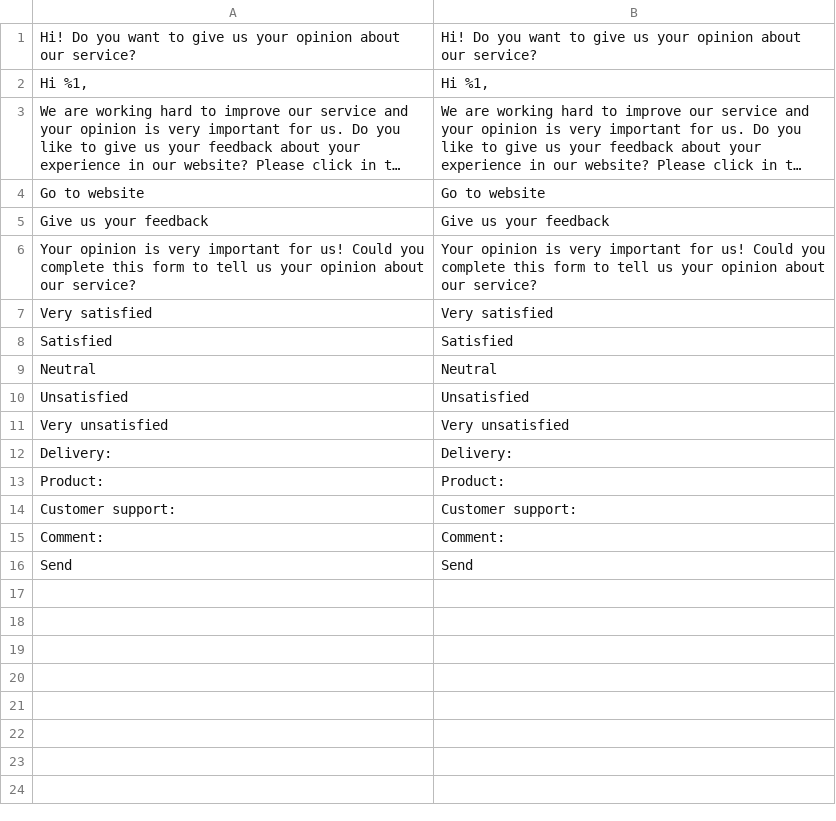
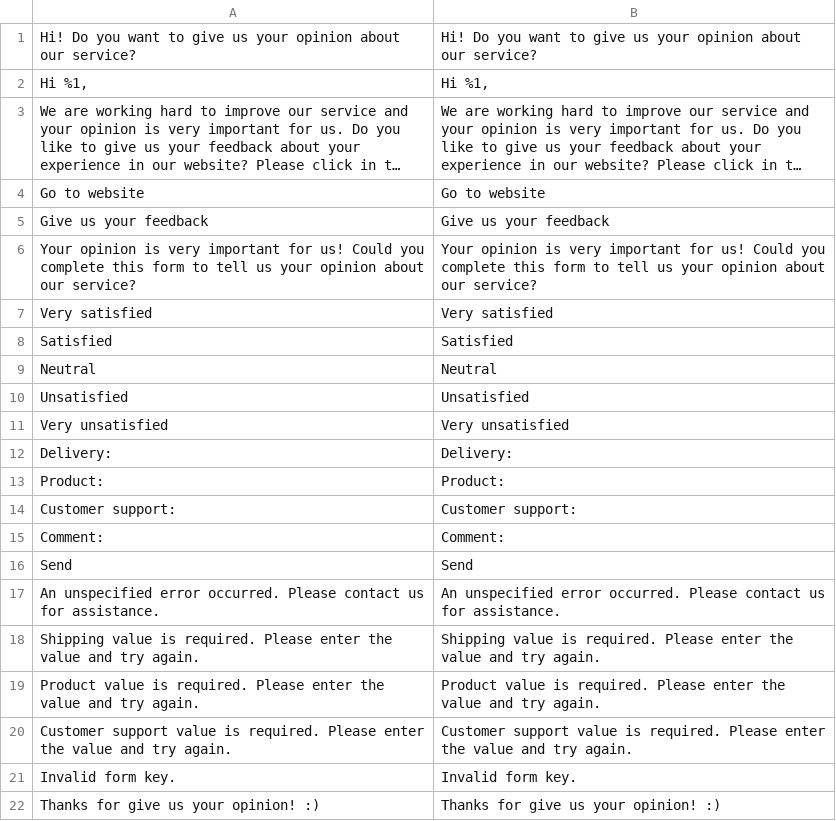
Before and after one commit to oriolauge/magento2-order-review, a CSV file: i18n/en_US.csv, drawn as a sheet; long unchanged cells end in …; the diff names each change by its address in the sheet, - before the commit and + after, or states it on an @@ line.

```diff
--- a/i18n/en_US.csv
+++ b/i18n/en_US.csv
+row 17: An unspecified error occurred. Please contact us for assistance. | An unspecified error occurred. Please contact us for assistance.
+row 18: Shipping value is required. Please enter the value and try again. | Shipping value is required. Please enter the value and try again.
+row 19: Product value is required. Please enter the value and try again. | Product value is required. Please enter the value and try again.
+row 20: Customer support value is required. Please enter the value and try again. | Customer support value is required. Please enter the value and try again.
+row 21: Invalid form key. | Invalid form key.
+row 22: Thanks for give us your opinion! :) | Thanks for give us your opinion! :)
```
Also changed, not shown: i18n/es_ES.csv, 3 other files.
